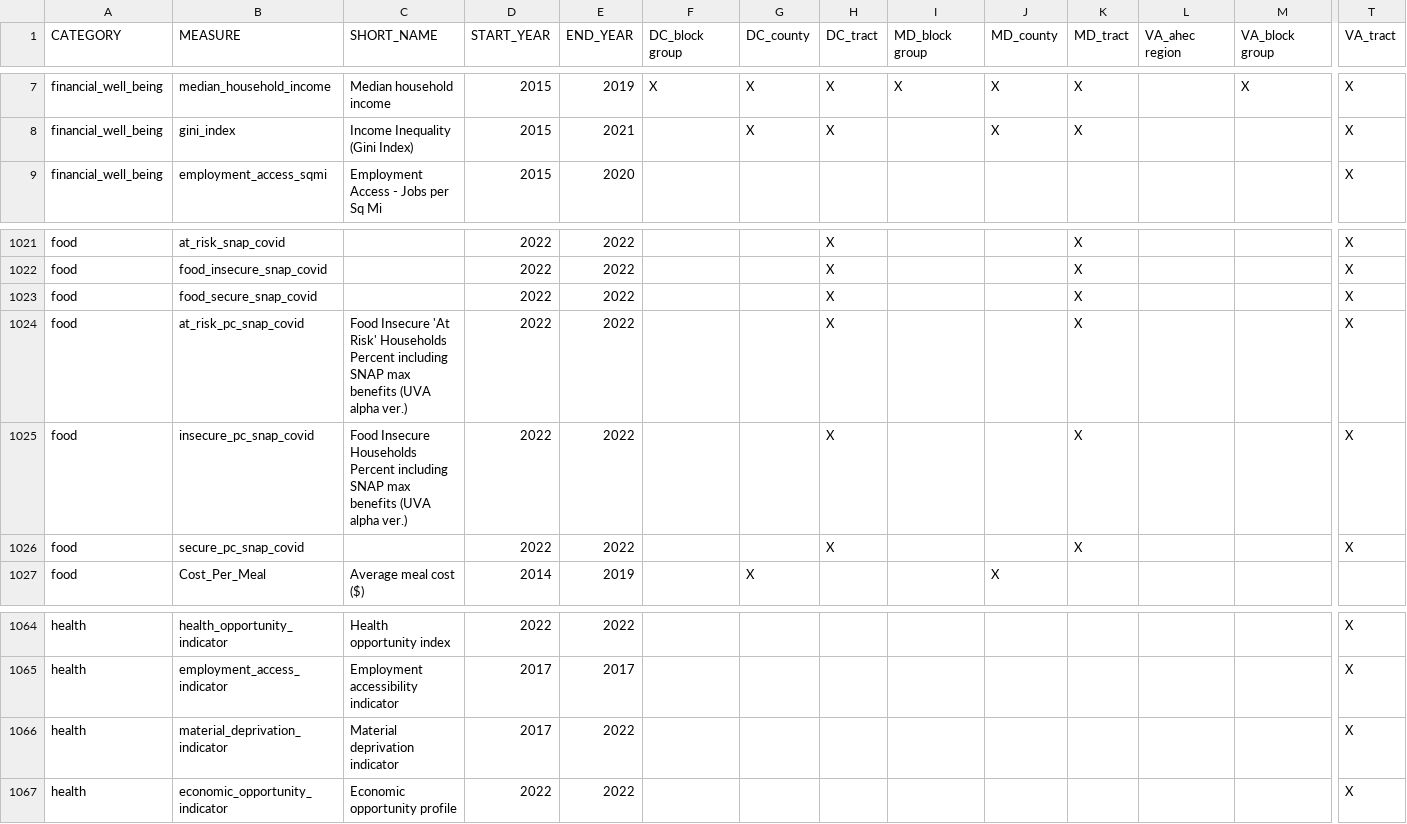
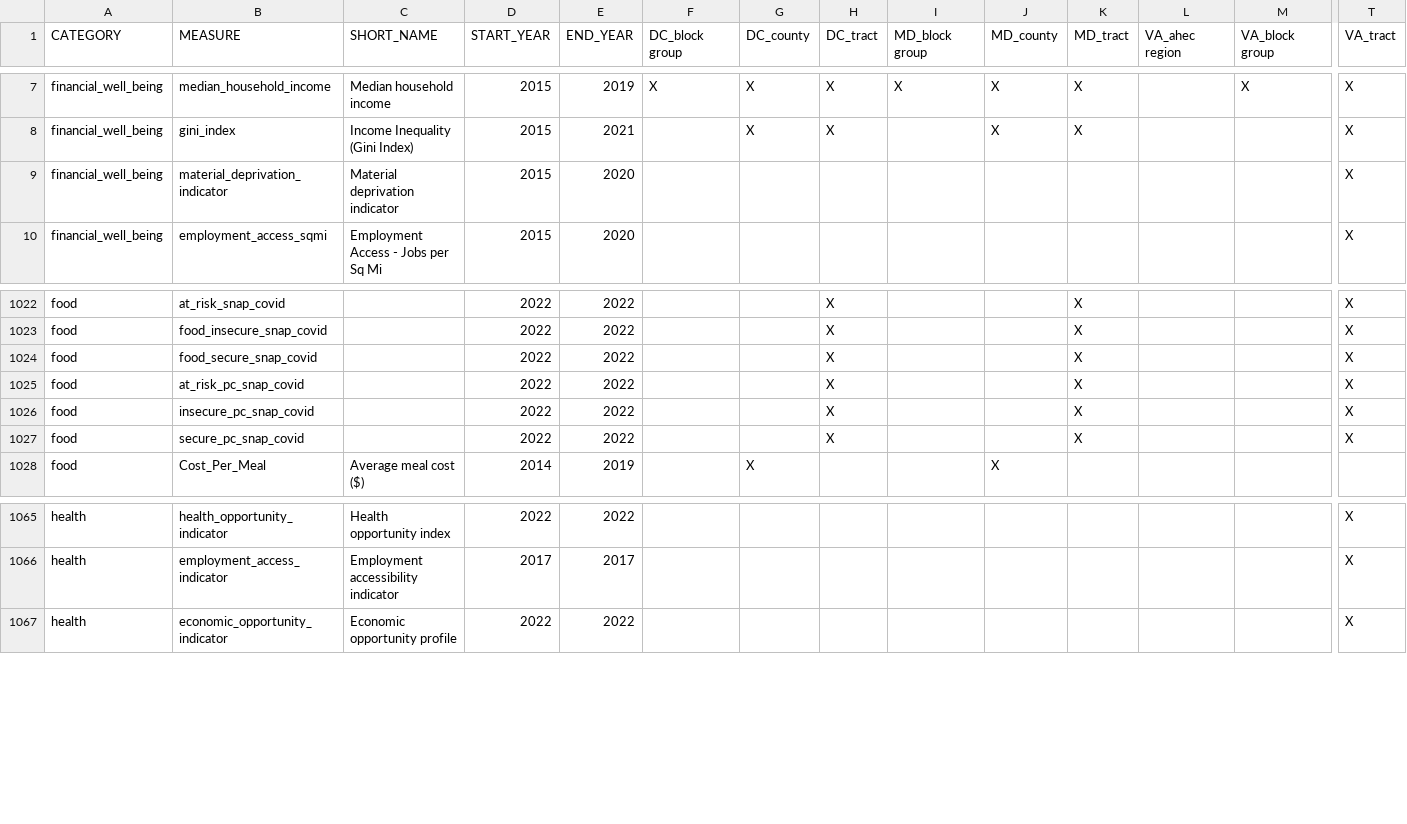
Before and after one commit to uva-bi-sdad/sdc.all_dev, a CSV file: docs/inventory.csv, drawn as a sheet; only a part is shown, gaps mark what is left out; removed rows and columns are numbered as before the commit, all else as after; rows hold the shown columns only; the diff covers the shown part only; the diff names each change by its address in the sheet, - before the commit and + after, or states it on an @@ line.

```diff
--- a/docs/inventory.csv
+++ b/docs/inventory.csv
+row 9: financial_well_being | material_deprivation_indicator | Material deprivation indicator | 2015 | 2020 |  |  |  |  |  |  |  |  | X
-C1025 (SHORT_NAME): Food Insecure 'At Risk' Households Percent including SNAP max benefits (UVA alpha ver.)
+C1025 (SHORT_NAME): (empty)
-C1026 (SHORT_NAME): Food Insecure Households Percent including SNAP max benefits (UVA alpha ver.)
+C1026 (SHORT_NAME): (empty)
-row 1066: health | material_deprivation_indicator | Material deprivation indicator | 2017 | 2022 |  |  |  |  |  |  |  |  | X
```
Also changed, not shown: 17 edited cells elsewhere in this file, 15 other files.
